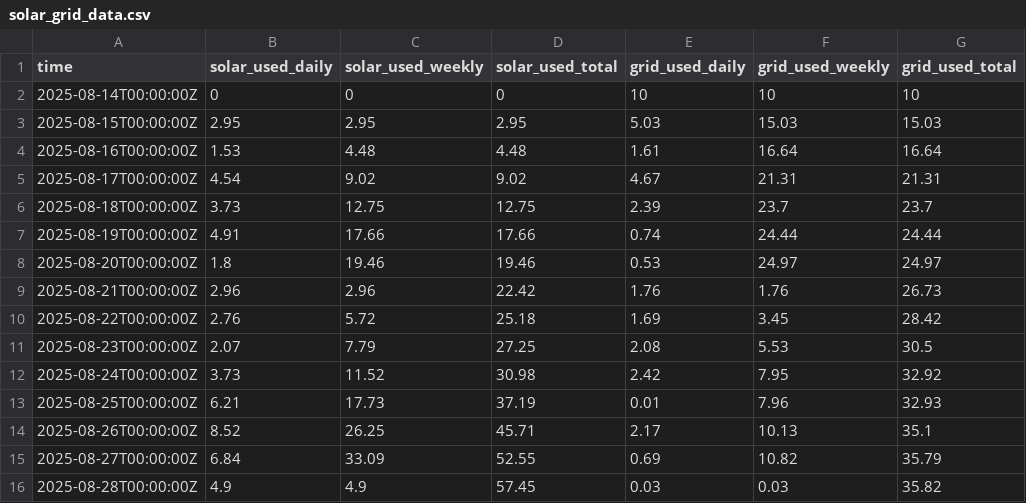
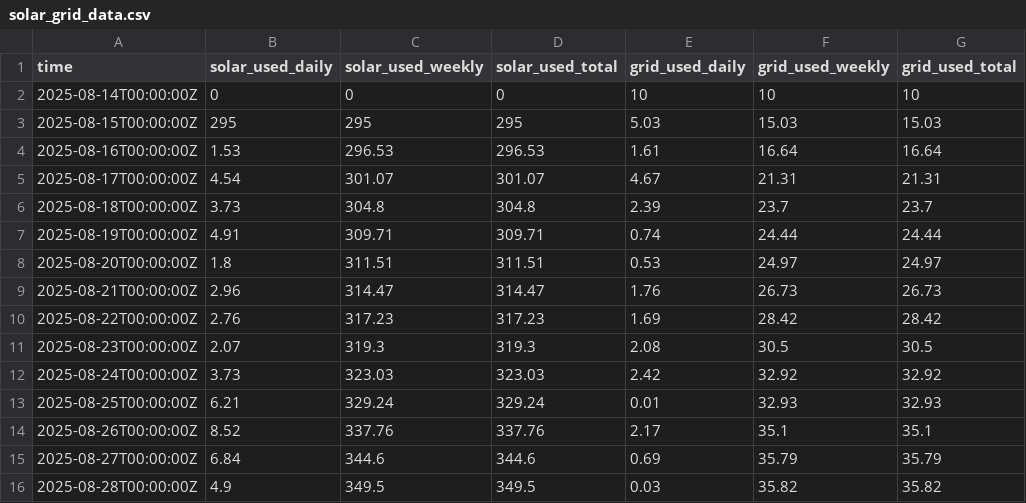
Before and after one commit to Day-Smythe/Grafana-Data, a CSV file: solar_grid_data.csv, drawn as a sheet.

Commit message:
Update solar_grid_data.csv

```diff
--- a/solar_grid_data.csv
+++ b/solar_grid_data.csv
@@ -2,15 +2,15 @@ time,solar_used_daily,solar_used_weekly,solar_used_total,grid_used_daily,grid_us
 2025-08-14T00:00:00Z,0,0,0,10,10,10
-2025-08-15T00:00:00Z,2.95,2.95,2.95,5.03,15.03,15.03
-2025-08-16T00:00:00Z,1.53,4.48,4.48,1.61,16.64,16.64
-2025-08-17T00:00:00Z,4.54,9.02,9.02,4.67,21.31,21.31
-2025-08-18T00:00:00Z,3.73,12.75,12.75,2.39,23.7,23.7
-2025-08-19T00:00:00Z,4.91,17.66,17.66,0.74,24.44,24.44
-2025-08-20T00:00:00Z,1.8,19.46,19.46,0.53,24.97,24.97
-2025-08-21T00:00:00Z,2.96,2.96,22.42,1.76,1.76,26.73
-2025-08-22T00:00:00Z,2.76,5.72,25.18,1.69,3.45,28.42
-2025-08-23T00:00:00Z,2.07,7.79,27.25,2.08,5.53,30.5
-2025-08-24T00:00:00Z,3.73,11.52,30.98,2.42,7.95,32.92
-2025-08-25T00:00:00Z,6.21,17.73,37.19,0.01,7.96,32.93
-2025-08-26T00:00:00Z,8.52,26.25,45.71,2.17,10.13,35.1
-2025-08-27T00:00:00Z,6.84,33.09,52.55,0.69,10.82,35.79
-2025-08-28T00:00:00Z,4.9,4.9,57.45,0.03,0.03,35.82
+2025-08-15T00:00:00Z,295,295,295,5.03,15.03,15.03
+2025-08-16T00:00:00Z,1.53,296.53,296.53,1.61,16.64,16.64
+2025-08-17T00:00:00Z,4.54,301.07,301.07,4.67,21.31,21.31
+2025-08-18T00:00:00Z,3.73,304.8,304.8,2.39,23.7,23.7
+2025-08-19T00:00:00Z,4.91,309.71,309.71,0.74,24.44,24.44
+2025-08-20T00:00:00Z,1.8,311.51,311.51,0.53,24.97,24.97
+2025-08-21T00:00:00Z,2.96,314.47,314.47,1.76,26.73,26.73
+2025-08-22T00:00:00Z,2.76,317.23,317.23,1.69,28.42,28.42
+2025-08-23T00:00:00Z,2.07,319.3,319.3,2.08,30.5,30.5
+2025-08-24T00:00:00Z,3.73,323.03,323.03,2.42,32.92,32.92
+2025-08-25T00:00:00Z,6.21,329.24,329.24,0.01,32.93,32.93
+2025-08-26T00:00:00Z,8.52,337.76,337.76,2.17,35.1,35.1
+2025-08-27T00:00:00Z,6.84,344.6,344.6,0.69,35.79,35.79
+2025-08-28T00:00:00Z,4.9,349.5,349.5,0.03,35.82,35.82
```
